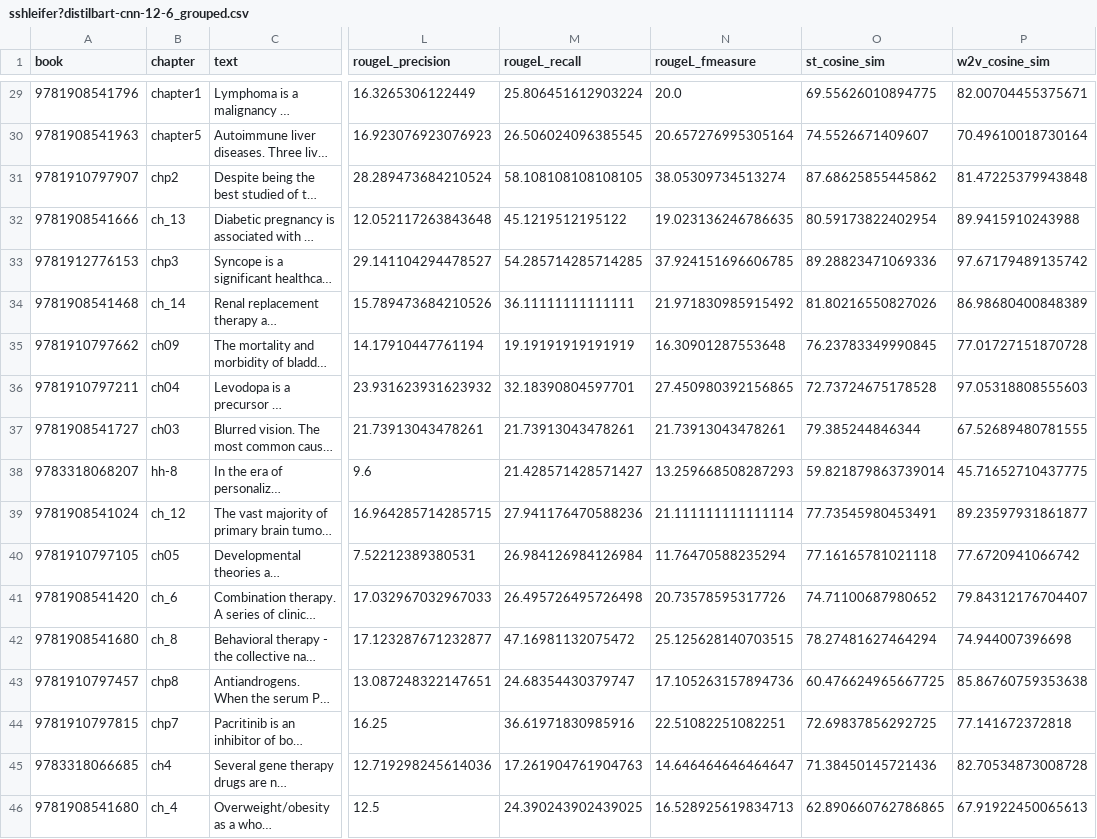
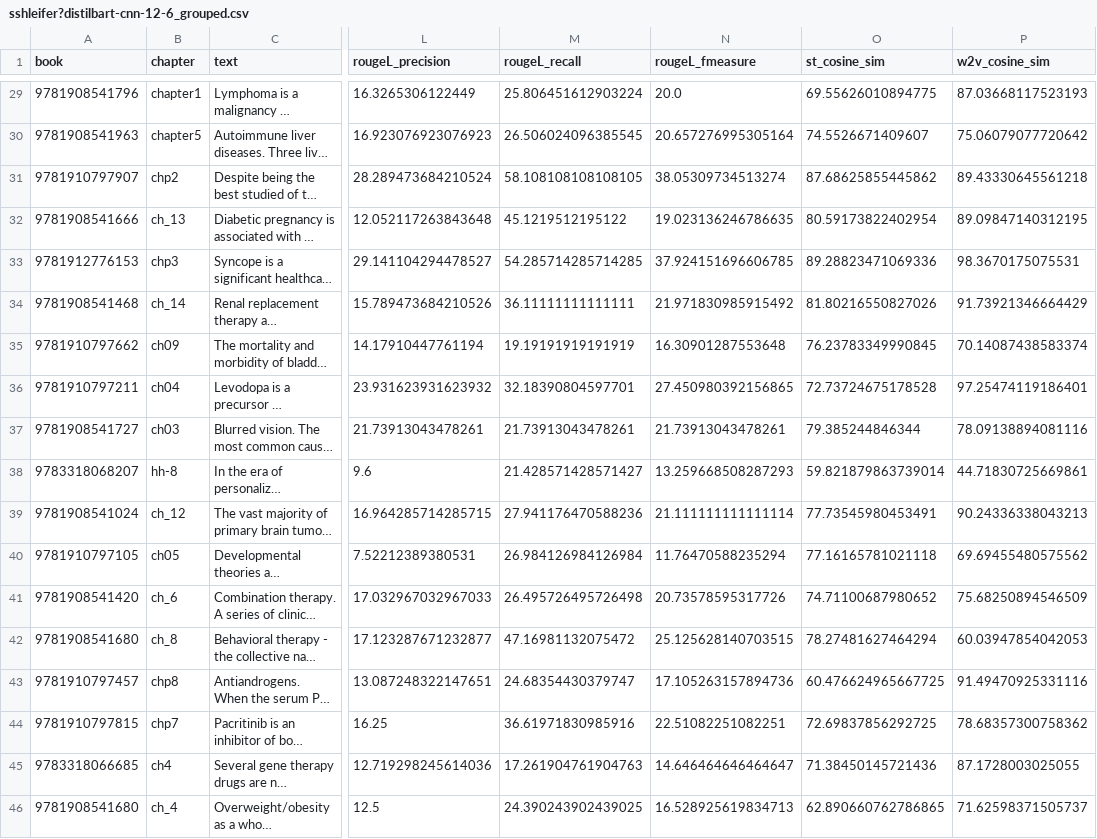
Before and after one commit to marcoabrate/transformers_magma_learning, a CSV file: summarization/assign_bullets_para_wordembed/bart/sshleifer?distilbart-cnn-12-6_grouped.csv, drawn as a sheet; only a part is shown, gaps mark what is left out; long unchanged cells end in …; the diff covers the shown part only; the diff names each change by its address in the sheet, - before the commit and + after, or states it on an @@ line.

```diff
--- a/summarization/assign_bullets_para_wordembed/bart/sshleifer?distilbart-cnn-12-6_grouped.csv
+++ b/summarization/assign_bullets_para_wordembed/bart/sshleifer?distilbart-cnn-12-6_grouped.csv
-P29 (w2v_cosine_sim): 82.00704455375671
+P29 (w2v_cosine_sim): 87.03668117523193
-P30 (w2v_cosine_sim): 70.49610018730164
+P30 (w2v_cosine_sim): 75.06079077720642
-P31 (w2v_cosine_sim): 81.47225379943848
+P31 (w2v_cosine_sim): 89.43330645561218
-P32 (w2v_cosine_sim): 89.9415910243988
+P32 (w2v_cosine_sim): 89.09847140312195
-P33 (w2v_cosine_sim): 97.67179489135742
+P33 (w2v_cosine_sim): 98.3670175075531
-P34 (w2v_cosine_sim): 86.98680400848389
+P34 (w2v_cosine_sim): 91.73921346664429
-P35 (w2v_cosine_sim): 77.01727151870728
+P35 (w2v_cosine_sim): 70.14087438583374
-P36 (w2v_cosine_sim): 97.05318808555603
+P36 (w2v_cosine_sim): 97.25474119186401
-P37 (w2v_cosine_sim): 67.52689480781555
+P37 (w2v_cosine_sim): 78.09138894081116
-P38 (w2v_cosine_sim): 45.71652710437775
+P38 (w2v_cosine_sim): 44.71830725669861
-P39 (w2v_cosine_sim): 89.23597931861877
+P39 (w2v_cosine_sim): 90.24336338043213
-P40 (w2v_cosine_sim): 77.6720941066742
+P40 (w2v_cosine_sim): 69.69455480575562
-P41 (w2v_cosine_sim): 79.84312176704407
+P41 (w2v_cosine_sim): 75.68250894546509
-P42 (w2v_cosine_sim): 74.944007396698
+P42 (w2v_cosine_sim): 60.03947854042053
-P43 (w2v_cosine_sim): 85.86760759353638
+P43 (w2v_cosine_sim): 91.49470925331116
-P44 (w2v_cosine_sim): 77.141672372818
+P44 (w2v_cosine_sim): 78.68357300758362
-P45 (w2v_cosine_sim): 82.70534873008728
+P45 (w2v_cosine_sim): 87.1728003025055
-P46 (w2v_cosine_sim): 67.91922450065613
+P46 (w2v_cosine_sim): 71.62598371505737
```
Also changed, not shown: 27 edited cells elsewhere in this file, summarization/assign_bullets_para_wordembed/bart/sshleifer?distilbart-cnn-12-6_bullet_by_bullet.csv, 18 other files.
